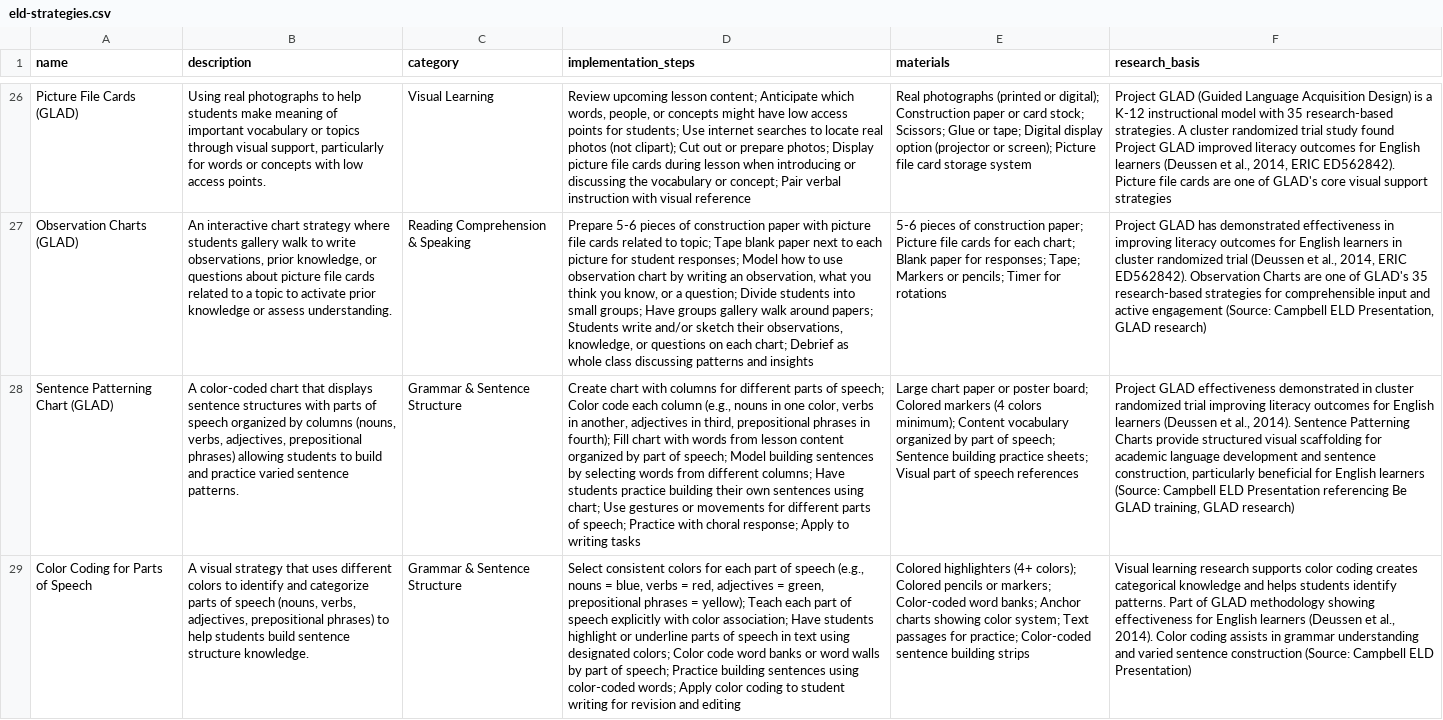
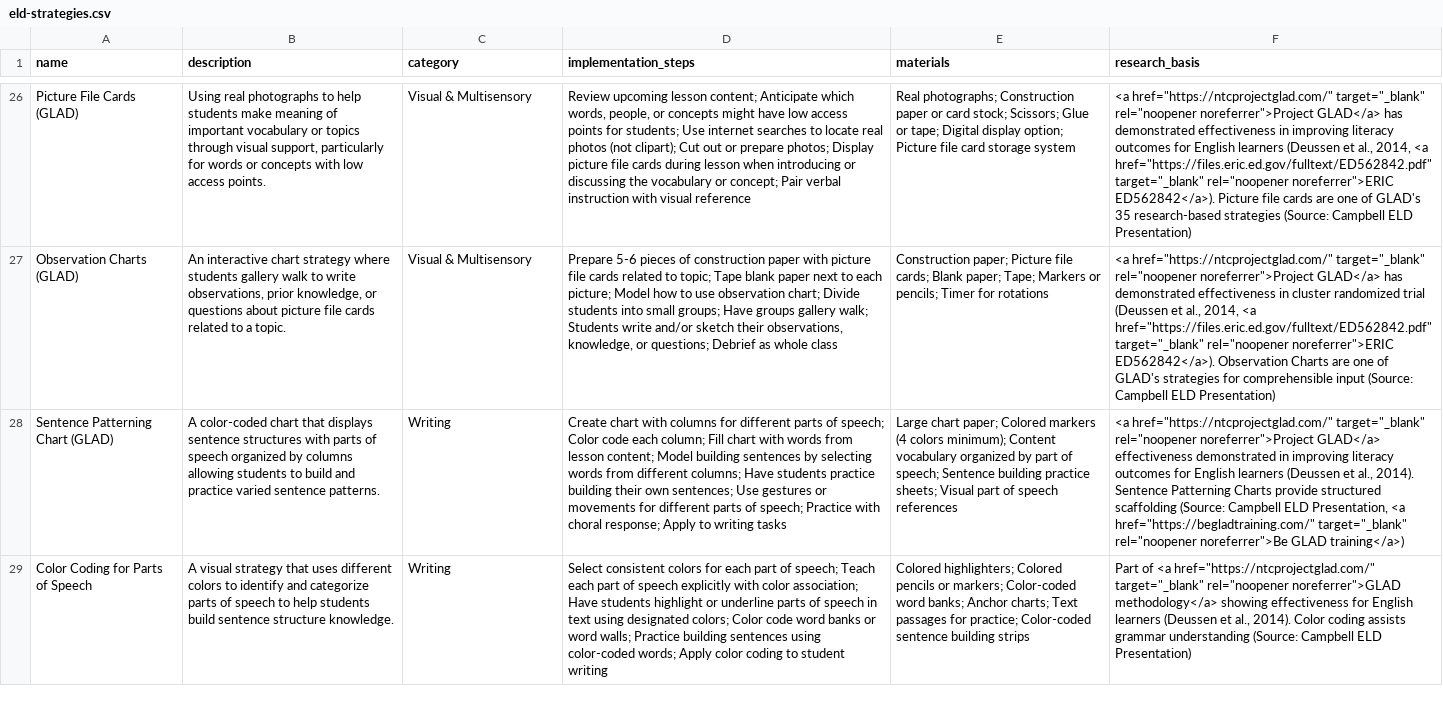
Before and after one commit to DerikVo/derikvo.github.io, a CSV file: Data/eld-strategies.csv, drawn as a sheet; only a part is shown, gaps mark what is left out; the diff covers the shown part only; the diff names each change by its address in the sheet, - before the commit and + after, or states it on an @@ line.

```diff
--- a/Data/eld-strategies.csv
+++ b/Data/eld-strategies.csv
-C26 (category): Visual Learning
+C26 (category): Visual & Multisensory
-E26 (materials): Real photographs (printed or digital); Construction paper or card stock; Scissors; Glue or tape; Digital display option (projector or screen); Picture file…
+E26 (materials): Real photographs; Construction paper or card stock; Scissors; Glue or tape; Digital display option; Picture file…
-F26 (research_basis): Project GLAD (Guided Language Acquisition Design) is a K-12 instructional model with 35 research-based strategies. A cluster randomized trial study found Project GLAD improved literacy outcomes for English learners (Deussen et al., 2014, ERIC ED562842). Picture file cards are one of GLAD's core visual support strategies
+F26 (research_basis): <a href="https://ntcprojectglad.com/" target="_blank" rel="noopener noreferrer">Project GLAD</a> has demonstrated effectiveness in improving literacy outcomes for English learners (Deussen et al., 2014, <a href="https://files.eric.ed.gov/fulltext/ED562842.pdf" target="_blank" rel="noopener noreferrer">ERIC ED562842</a>). Picture file cards are one of GLAD's 35 research-based strategies (Source: Campbell ELD Presentation)
-B27 (description): …to a topic to activate prior knowledge or assess understanding.
+B27 (description): …to a topic.
-C27 (category): Reading Comprehension & Speaking
+C27 (category): Visual & Multisensory
-D27 (implementation_steps): …to each picture for student responses; Model how to use observation chart by writing an observation, what you think you know, or a question; Divide students into small groups; Have groups gallery walk around papers; Students write and/or sketch their observations, knowledge, or questions on each chart; Debrief as whole class discussing patterns and insights
+D27 (implementation_steps): …to each picture; Model how to use observation chart; Divide students into small groups; Have groups gallery walk; Students write and/or sketch their observations, knowledge, or questions; Debrief as whole class
-E27 (materials): 5-6 pieces of construction paper; Picture file cards for each chart; Blank paper for responses; Tape; Markers…
+E27 (materials): Construction paper; Picture file cards; Blank paper; Tape; Markers…
-F27 (research_basis): Project GLAD has demonstrated effectiveness in improving literacy outcomes for English learners in cluster randomized trial (Deussen et al., 2014, ERIC ED562842). Observation Charts are one of GLAD's 35 research-based strategies for comprehensible input and active engagement (Source: Campbell ELD Presentation, GLAD research)
+F27 (research_basis): <a href="https://ntcprojectglad.com/" target="_blank" rel="noopener noreferrer">Project GLAD</a> has demonstrated effectiveness in cluster randomized trial (Deussen et al., 2014, <a href="https://files.eric.ed.gov/fulltext/ED562842.pdf" target="_blank" rel="noopener noreferrer">ERIC ED562842</a>). Observation Charts are one of GLAD's strategies for comprehensible input (Source: Campbell ELD Presentation)
-B28 (description): …by columns (nouns, verbs, adjectives, prepositional phrases) allowing students…
+B28 (description): …by columns allowing students…
-C28:C29 (category): Grammar & Sentence Structure
+C28:C29 (category): Writing
-D28 (implementation_steps): …code each column (e.g., nouns in one color, verbs in another, adjectives in third, prepositional phrases in fourth); Fill chart with words from lesson content organized by part of speech; Model building sentences by selecting words from different columns; Have students practice building their own sentences using chart; Use gestures…
+D28 (implementation_steps): …code each column; Fill chart with words from lesson content; Model building sentences by selecting words from different columns; Have students practice building their own sentences; Use gestures…
-E28 (materials): Large chart paper or poster board; Colored markers…
+E28 (materials): Large chart paper; Colored markers…
-F28 (research_basis): Project GLAD effectiveness demonstrated in cluster randomized trial improving literacy outcomes for English learners (Deussen et al., 2014). Sentence Patterning Charts provide structured visual scaffolding for academic language development and sentence construction, particularly beneficial for English learners (Source: Campbell ELD Presentation referencing Be GLAD training, GLAD research)
+F28 (research_basis): <a href="https://ntcprojectglad.com/" target="_blank" rel="noopener noreferrer">Project GLAD</a> effectiveness demonstrated in improving literacy outcomes for English learners (Deussen et al., 2014). Sentence Patterning Charts provide structured scaffolding (Source: Campbell ELD Presentation, <a href="https://begladtraining.com/" target="_blank" rel="noopener noreferrer">Be GLAD training</a>)
-B29 (description): …of speech (nouns, verbs, adjectives, prepositional phrases) to help…
+B29 (description): …of speech to help…
-D29 (implementation_steps): …part of speech (e.g., nouns = blue, verbs = red, adjectives = green, prepositional phrases = yellow); Teach each part of speech explicitly with color association; Have students highlight or underline parts of speech in text using designated colors; Color code word banks or word walls by part of speech; Practice building sentences using color-coded words; Apply color coding to student writing for revision and editing
+D29 (implementation_steps): …part of speech; Teach each part of speech explicitly with color association; Have students highlight or underline parts of speech in text using designated colors; Color code word banks or word walls; Practice building sentences using color-coded words; Apply color coding to student writing
-E29 (materials): Colored highlighters (4+ colors); Colored pencils or markers; Color-coded word banks; Anchor charts showing color system; Text passages…
+E29 (materials): Colored highlighters; Colored pencils or markers; Color-coded word banks; Anchor charts; Text passages…
-F29 (research_basis): Visual learning research supports color coding creates categorical knowledge and helps students identify patterns. Part of GLAD methodology showing effectiveness for English learners (Deussen et al., 2014). Color coding assists in grammar understanding and varied sentence construction (Source: Campbell…
+F29 (research_basis): Part of <a href="https://ntcprojectglad.com/" target="_blank" rel="noopener noreferrer">GLAD methodology</a> showing effectiveness for English learners (Deussen et al., 2014). Color coding assists grammar understanding (Source: Campbell…
```
Also changed, not shown: 69 edited cells elsewhere in this file.
